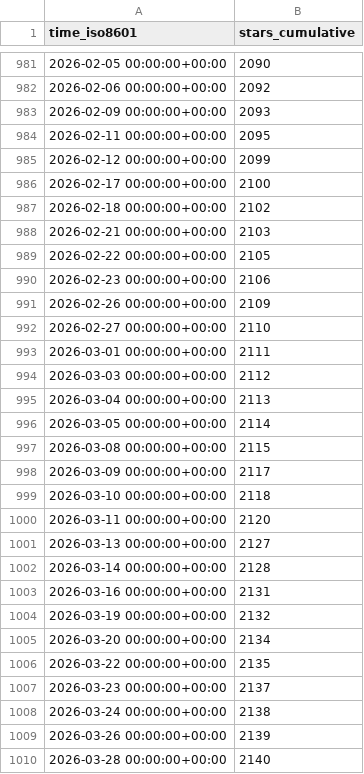
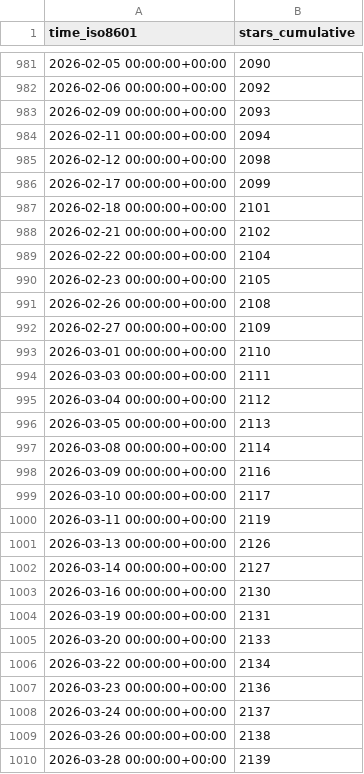
Before and after one commit to varabyte/stats, a CSV file: varabyte/kobweb/ghrs-data/stargazers.csv, drawn as a sheet; only a part is shown, gaps mark what is left out; the diff covers the shown part only.

```diff
--- a/varabyte/kobweb/ghrs-data/stargazers.csv
+++ b/varabyte/kobweb/ghrs-data/stargazers.csv
@@ -983,28 +983,28 @@ time_iso8601,stars_cumulative
 2026-02-09 00:00:00+00:00,2093
-2026-02-11 00:00:00+00:00,2095
-2026-02-12 00:00:00+00:00,2099
-2026-02-17 00:00:00+00:00,2100
-2026-02-18 00:00:00+00:00,2102
-2026-02-21 00:00:00+00:00,2103
-2026-02-22 00:00:00+00:00,2105
-2026-02-23 00:00:00+00:00,2106
-2026-02-26 00:00:00+00:00,2109
-2026-02-27 00:00:00+00:00,2110
-2026-03-01 00:00:00+00:00,2111
-2026-03-03 00:00:00+00:00,2112
-2026-03-04 00:00:00+00:00,2113
-2026-03-05 00:00:00+00:00,2114
-2026-03-08 00:00:00+00:00,2115
-2026-03-09 00:00:00+00:00,2117
-2026-03-10 00:00:00+00:00,2118
-2026-03-11 00:00:00+00:00,2120
-2026-03-13 00:00:00+00:00,2127
-2026-03-14 00:00:00+00:00,2128
-2026-03-16 00:00:00+00:00,2131
-2026-03-19 00:00:00+00:00,2132
-2026-03-20 00:00:00+00:00,2134
-2026-03-22 00:00:00+00:00,2135
-2026-03-23 00:00:00+00:00,2137
-2026-03-24 00:00:00+00:00,2138
-2026-03-26 00:00:00+00:00,2139
-2026-03-28 00:00:00+00:00,2140
+2026-02-11 00:00:00+00:00,2094
+2026-02-12 00:00:00+00:00,2098
+2026-02-17 00:00:00+00:00,2099
+2026-02-18 00:00:00+00:00,2101
+2026-02-21 00:00:00+00:00,2102
+2026-02-22 00:00:00+00:00,2104
+2026-02-23 00:00:00+00:00,2105
+2026-02-26 00:00:00+00:00,2108
+2026-02-27 00:00:00+00:00,2109
+2026-03-01 00:00:00+00:00,2110
+2026-03-03 00:00:00+00:00,2111
+2026-03-04 00:00:00+00:00,2112
+2026-03-05 00:00:00+00:00,2113
+2026-03-08 00:00:00+00:00,2114
+2026-03-09 00:00:00+00:00,2116
+2026-03-10 00:00:00+00:00,2117
+2026-03-11 00:00:00+00:00,2119
+2026-03-13 00:00:00+00:00,2126
+2026-03-14 00:00:00+00:00,2127
+2026-03-16 00:00:00+00:00,2130
+2026-03-19 00:00:00+00:00,2131
+2026-03-20 00:00:00+00:00,2133
+2026-03-22 00:00:00+00:00,2134
+2026-03-23 00:00:00+00:00,2136
+2026-03-24 00:00:00+00:00,2137
+2026-03-26 00:00:00+00:00,2138
+2026-03-28 00:00:00+00:00,2139
```
Also changed, not shown: 93 edited cells elsewhere in this file.
